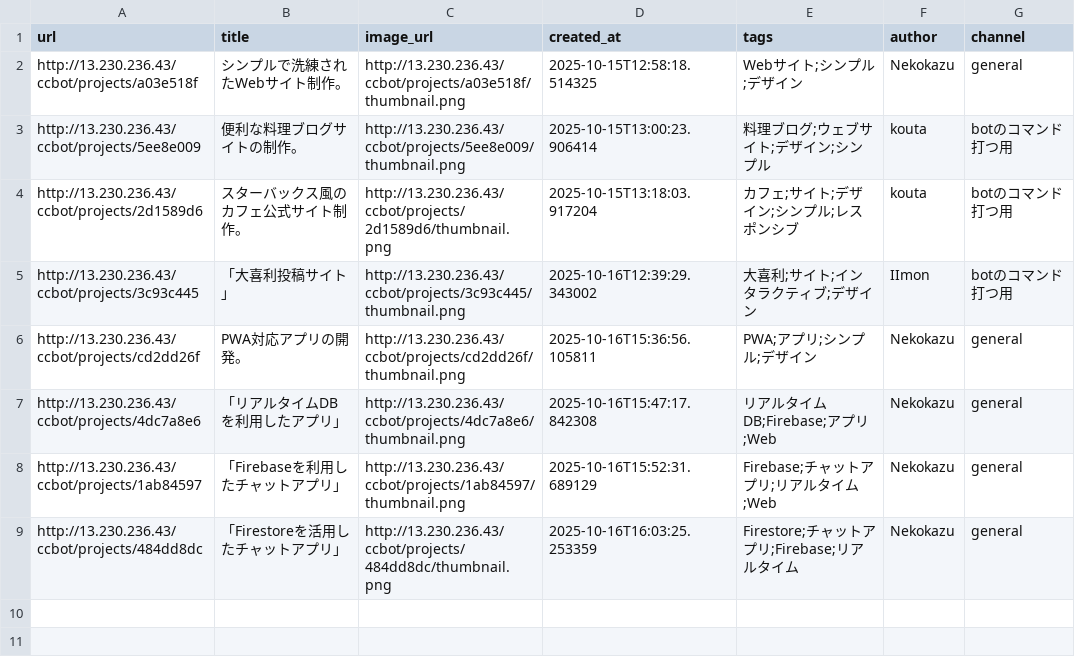
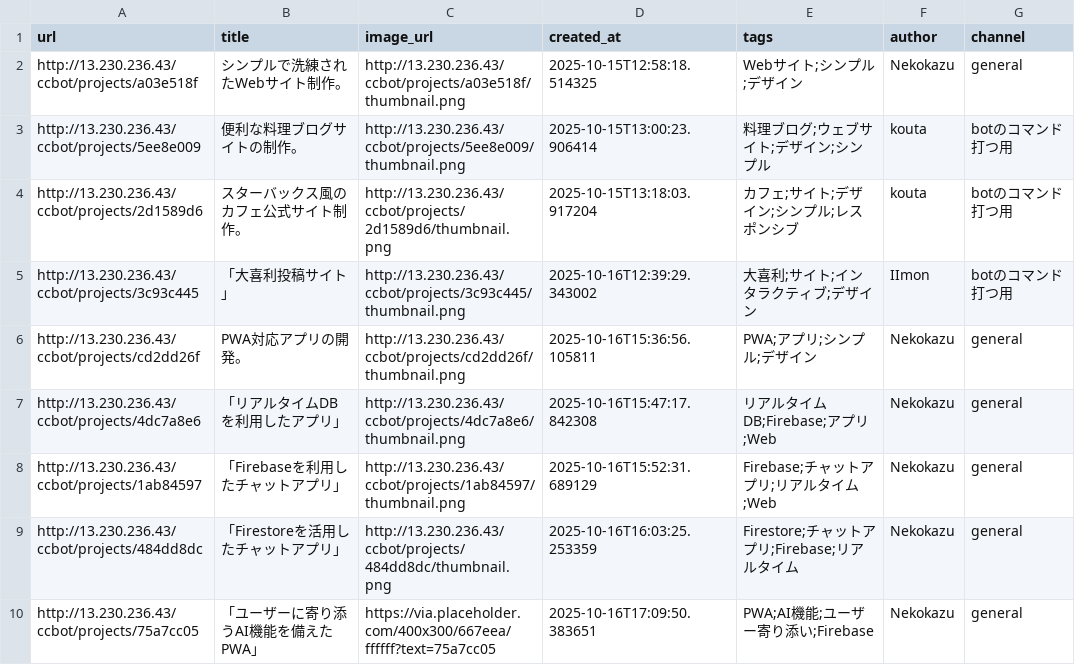
Before and after one commit to Nekodigi/ccbot-vps-deploy, a CSV file: projects/projects.csv, drawn as a sheet; the diff names each change by its address in the sheet, - before the commit and + after, or states it on an @@ line.

Commit message:
Update: 「ユーザーに寄り添うAI機能を備えたPWA」

```diff
--- a/projects/projects.csv
+++ b/projects/projects.csv
+row 10: http://13.230.236.43/ccbot/projects/75a7cc05 | 「ユーザーに寄り添うAI機能を備えたPWA」 | https://via.placeholder.com/400x300/667eea/ffffff?text=75a7cc05 | 2025-10-16T17:09:50.383651 | PWA;AI機能;ユーザー寄り添い;Firebase | Nekokazu | general
```
Also changed, not shown: 10 other files.
